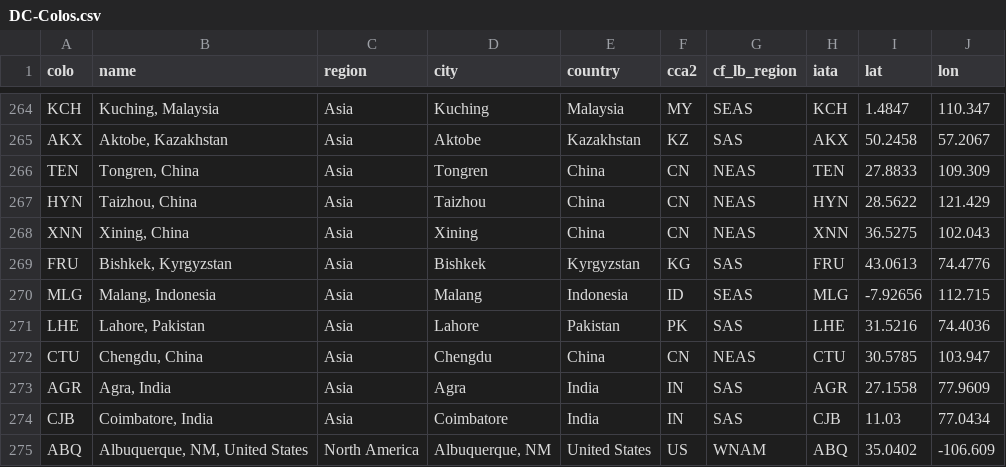
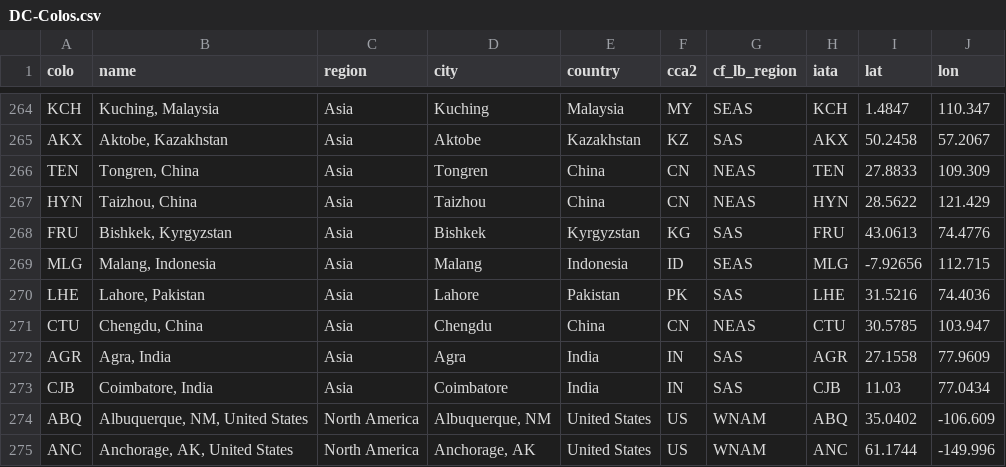
Before and after one commit to troymjones/cloudflare-colo-list, a CSV file: DC-Colos.csv, drawn as a sheet; only a part is shown, gaps mark what is left out; the shorter side is filled out with more unchanged rows; the diff names each change by its address in the sheet, - before the commit and + after, or states it on an @@ line.

```diff
--- a/DC-Colos.csv
+++ b/DC-Colos.csv
-row 268: XNN | Xining, China | Asia | Xining | China | CN | NEAS | XNN | 36.5275 | 102.043
```
Also changed, not shown: 4 other files.
